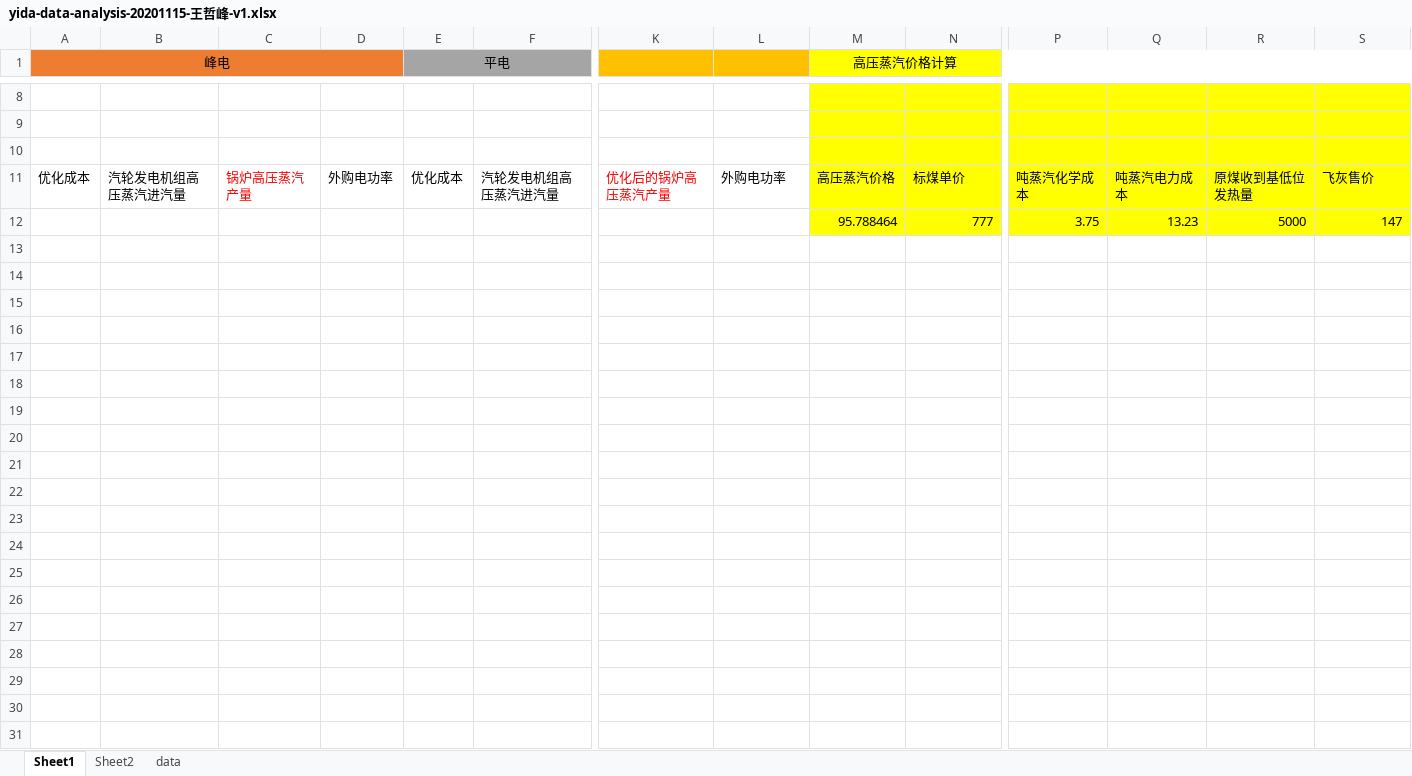
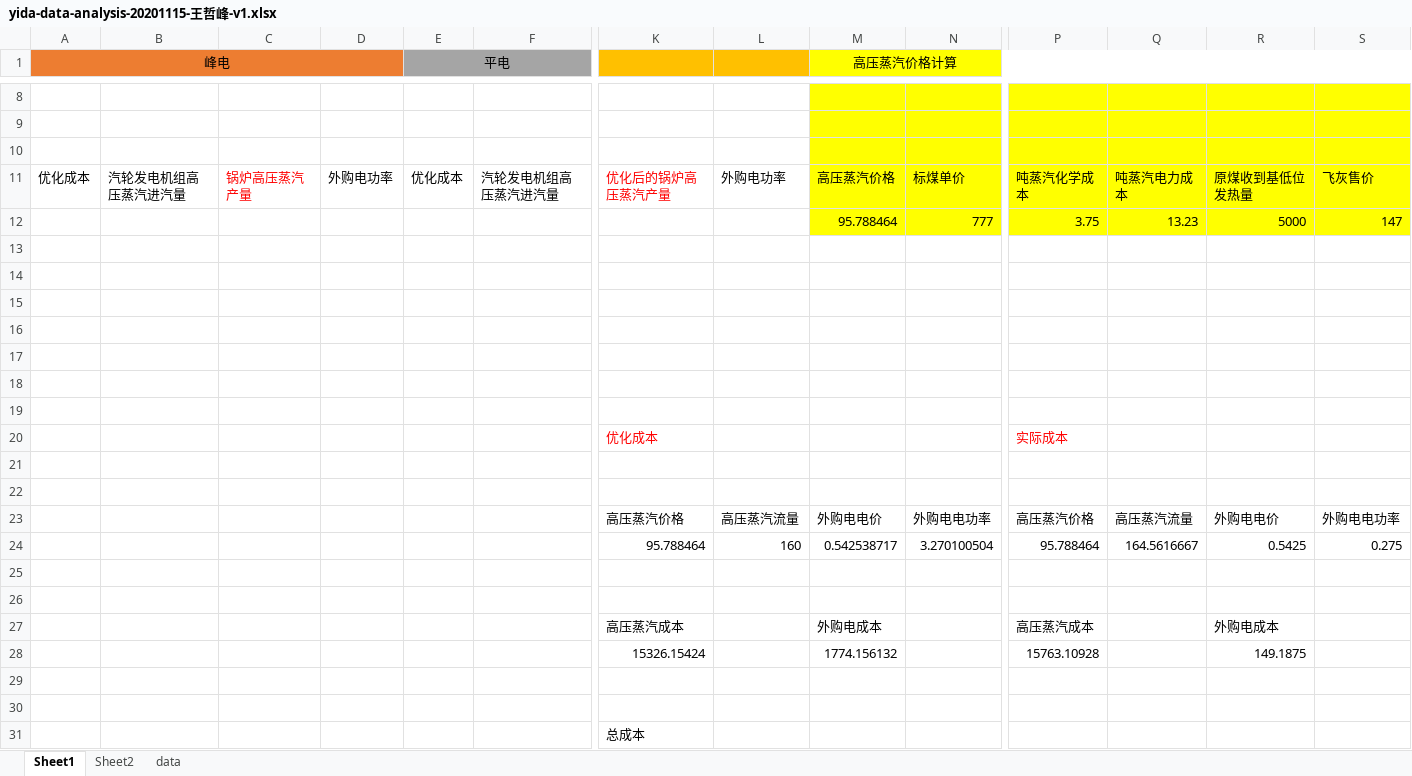
Before and after one commit to wangzhefeng/data-download, an Excel workbook: yida_test/1111/yida-data-analysis-20201115-王哲峰-v1.xlsx, sheet Sheet1, drawn as a sheet; only a part is shown, gaps mark what is left out; values as stored, in another font and other column widths than the file's, no borders; rows hold the shown columns only; the diff covers the shown part only; the diff names each change by its address in the sheet, - before the commit and + after, or states it on an @@ line.

```diff
--- a/yida_test/1111/yida-data-analysis-20201115-王哲峰-v1.xlsx (sheet Sheet1)
+++ b/yida_test/1111/yida-data-analysis-20201115-王哲峰-v1.xlsx (sheet Sheet1)
+row 13: (empty)
+row 14: (empty)
+row 15: (empty)
+row 16: (empty)
+row 17: (empty)
+row 18: (empty)
+row 19: (empty)
+row 20:  |  |  |  |  |  | 优化成本 |  |  |  | 实际成本
+row 21: (empty)
+row 22: (empty)
+row 23:  |  |  |  |  |  | 高压蒸汽价格 | 高压蒸汽流量 | 外购电电价 | 外购电电功率 | 高压蒸汽价格 | 高压蒸汽流量 | 外购电电价 | 外购电电功率
+row 24:  |  |  |  |  |  | 95.788464 | 160 | 0.542538717 | 3.270100504 | 95.788464 | 164.5616667 | 0.5425 | 0.275
+row 25: (empty)
+row 26: (empty)
+row 27:  |  |  |  |  |  | 高压蒸汽成本 |  | 外购电成本 |  | 高压蒸汽成本 |  | 外购电成本
+row 28:  |  |  |  |  |  | 15326.15424 |  | 1774.156132 |  | 15763.10928 |  | 149.1875
+row 29: (empty)
+row 30: (empty)
+row 31:  |  |  |  |  |  | 总成本
```
Also changed, not shown: 22 added rows elsewhere in this sheet, 20 other files.
